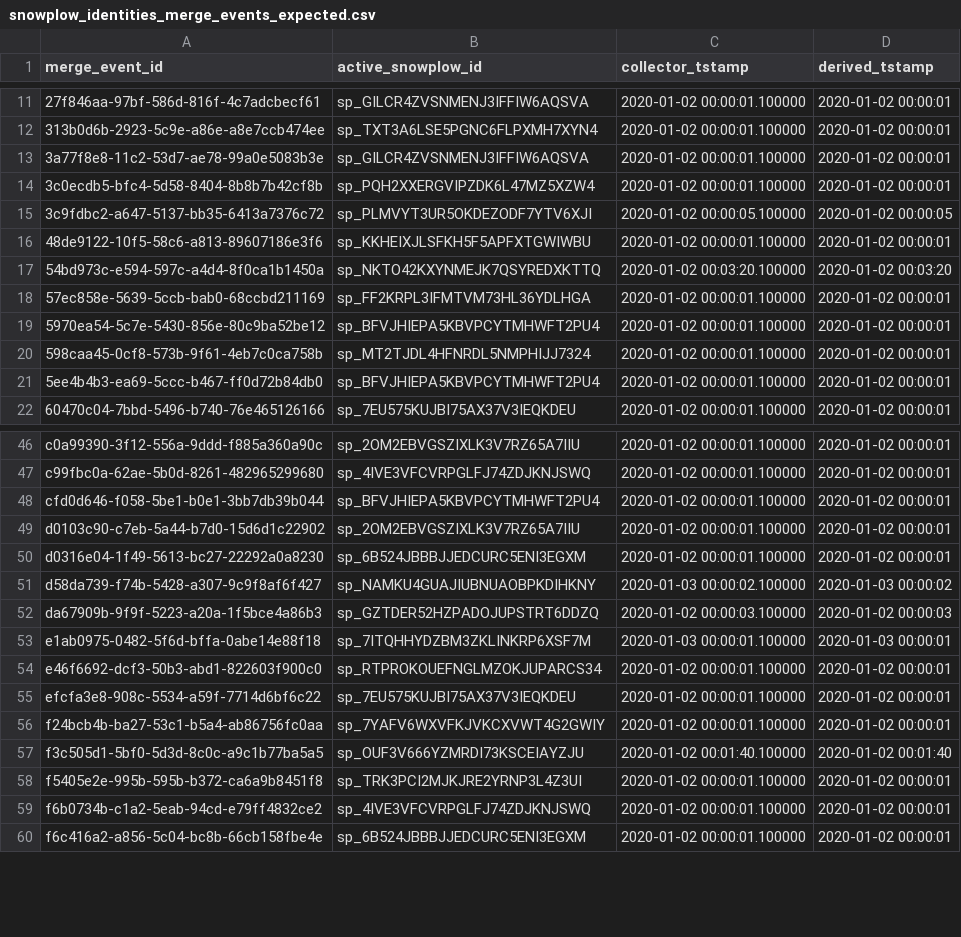
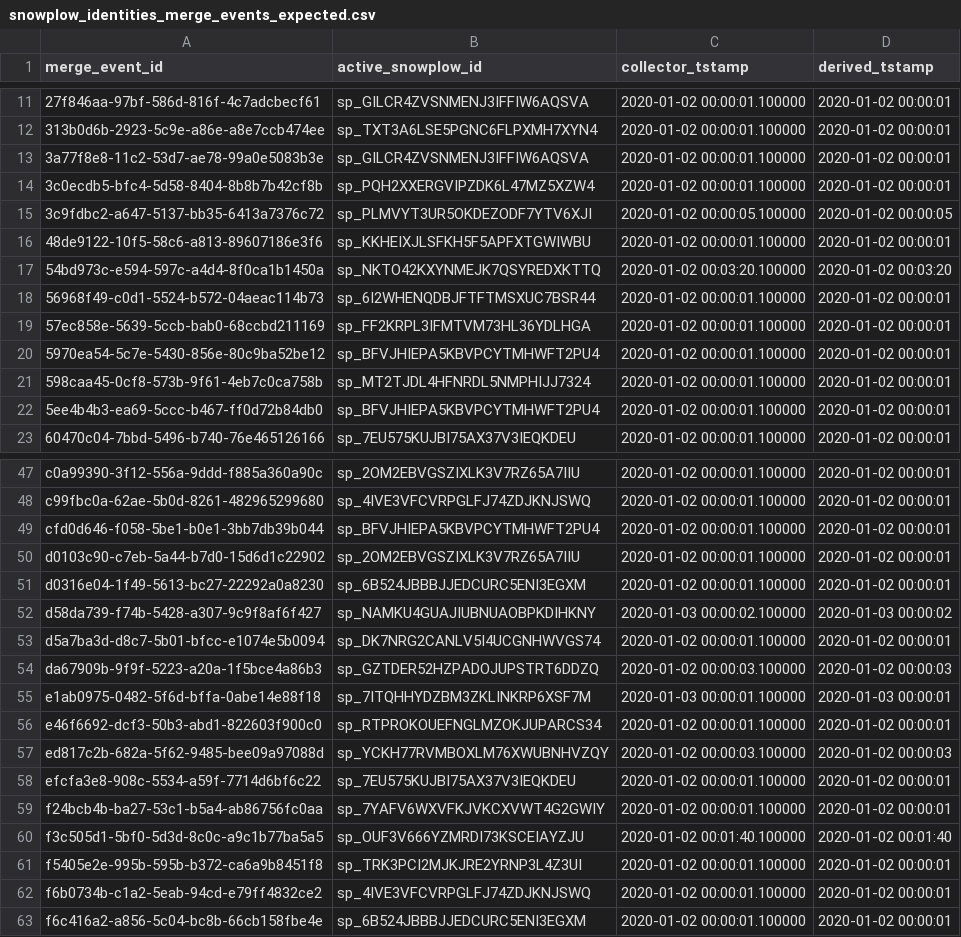
Before and after one commit to snowplow-incubator/dbt-snowplow-identities, a CSV file: integration_tests/data/expected/snowplow_identities_merge_events_expected.csv, drawn as a sheet; only a part is shown, gaps mark what is left out.

```diff
--- a/integration_tests/data/expected/snowplow_identities_merge_events_expected.csv
+++ b/integration_tests/data/expected/snowplow_identities_merge_events_expected.csv
@@ -17,2 +17,3 @@ merge_event_id,active_snowplow_id,collector_tstamp,derived_tstamp
 54bd973c-e594-597c-a4d4-8f0ca1b1450a,sp_NKTO42KXYNMEJK7QSYREDXKTTQ,2020-01-02 00:03:20.100000,2020-01-02 00:03:20
+56968f49-c0d1-5524-b572-04aeac114b73,sp_6I2WHENQDBJFTFTMSXUC7BSR44,2020-01-02 00:00:01.100000,2020-01-02 00:00:01
 57ec858e-5639-5ccb-bab0-68ccbd211169,sp_FF2KRPL3IFMTVM73HL36YDLHGA,2020-01-02 00:00:01.100000,2020-01-02 00:00:01
@@ -51,2 +52,3 @@ d0316e04-1f49-5613-bc27-22292a0a8230,sp_6B524JBBBJJEDCURC5ENI3EGXM,2020-01-02 00
 d58da739-f74b-5428-a307-9c9f8af6f427,sp_NAMKU4GUAJIUBNUAOBPKDIHKNY,2020-01-03 00:00:02.100000,2020-01-03 00:00:02
+d5a7ba3d-d8c7-5b01-bfcc-e1074e5b0094,sp_DK7NRG2CANLV5I4UCGNHWVGS74,2020-01-02 00:00:01.100000,2020-01-02 00:00:01
 da67909b-9f9f-5223-a20a-1f5bce4a86b3,sp_GZTDER52HZPADOJUPSTRT6DDZQ,2020-01-02 00:00:03.100000,2020-01-02 00:00:03
@@ -54,2 +56,3 @@ e1ab0975-0482-5f6d-bffa-0abe14e88f18,sp_7ITQHHYDZBM3ZKLINKRP6XSF7M,2020-01-03 00
 e46f6692-dcf3-50b3-abd1-822603f900c0,sp_RTPROKOUEFNGLMZOKJUPARCS34,2020-01-02 00:00:01.100000,2020-01-02 00:00:01
+ed817c2b-682a-5f62-9485-bee09a97088d,sp_YCKH77RVMBOXLM76XWUBNHVZQY,2020-01-02 00:00:03.100000,2020-01-02 00:00:03
 efcfa3e8-908c-5534-a59f-7714d6bf6c22,sp_7EU575KUJBI75AX37V3IEQKDEU,2020-01-02 00:00:01.100000,2020-01-02 00:00:01
```
Also changed, not shown: integration_tests/data/expected/snowplow_identities_identifier_mapping_expected.csv, integration_tests/data/expected/snowplow_identities_identities_expected.csv, 17 other files.
